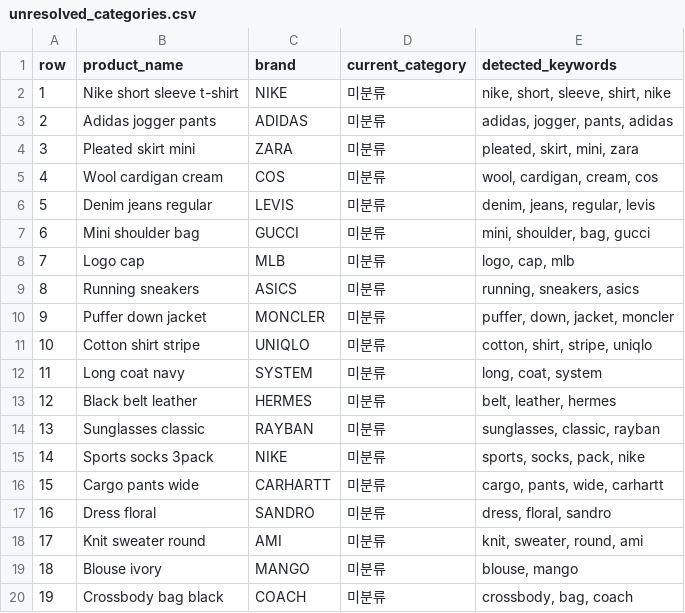
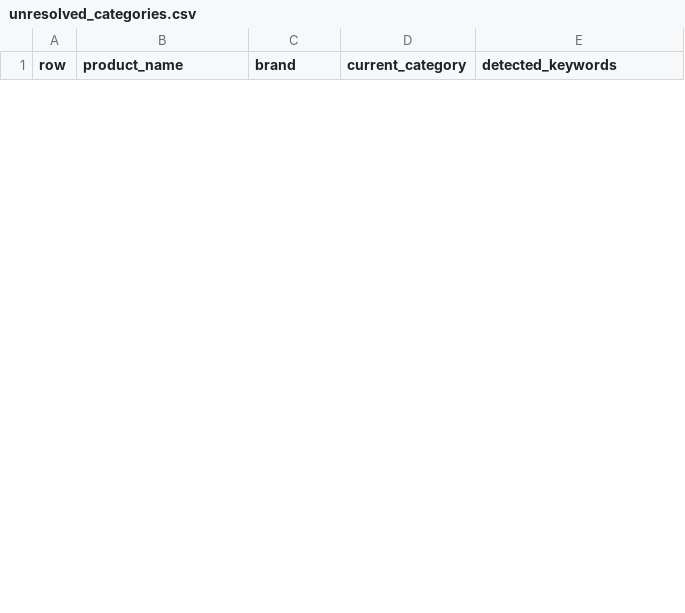
Before and after one commit to ohnimnah/auto-shop, a CSV file: logs/unresolved_categories.csv, drawn as a sheet; only a part is shown; removed rows and columns are numbered as before the commit, all else as after; the diff covers the shown part only; the diff names each change by its address in the sheet, - before the commit and + after, or states it on an @@ line.

```diff
--- a/logs/unresolved_categories.csv
+++ b/logs/unresolved_categories.csv
-row 2: 1 | Nike short sleeve t-shirt | NIKE | 미분류 | nike, short, sleeve, shirt, nike
-row 3: 2 | Adidas jogger pants | ADIDAS | 미분류 | adidas, jogger, pants, adidas
-row 4: 3 | Pleated skirt mini | ZARA | 미분류 | pleated, skirt, mini, zara
-row 5: 4 | Wool cardigan cream | COS | 미분류 | wool, cardigan, cream, cos
-row 6: 5 | Denim jeans regular | LEVIS | 미분류 | denim, jeans, regular, levis
-row 7: 6 | Mini shoulder bag | GUCCI | 미분류 | mini, shoulder, bag, gucci
-row 8: 7 | Logo cap | MLB | 미분류 | logo, cap, mlb
-row 9: 8 | Running sneakers | ASICS | 미분류 | running, sneakers, asics
-row 10: 9 | Puffer down jacket | MONCLER | 미분류 | puffer, down, jacket, moncler
-row 11: 10 | Cotton shirt stripe | UNIQLO | 미분류 | cotton, shirt, stripe, uniqlo
-row 12: 11 | Long coat navy | SYSTEM | 미분류 | long, coat, system
-row 13: 12 | Black belt leather | HERMES | 미분류 | belt, leather, hermes
-row 14: 13 | Sunglasses classic | RAYBAN | 미분류 | sunglasses, classic, rayban
-row 15: 14 | Sports socks 3pack | NIKE | 미분류 | sports, socks, pack, nike
-row 16: 15 | Cargo pants wide | CARHARTT | 미분류 | cargo, pants, wide, carhartt
-row 17: 16 | Dress floral | SANDRO | 미분류 | dress, floral, sandro
-row 18: 17 | Knit sweater round | AMI | 미분류 | knit, sweater, round, ami
-row 19: 18 | Blouse ivory | MANGO | 미분류 | blouse, mango
-row 20: 19 | Crossbody bag black | COACH | 미분류 | crossbody, bag, coach
```
Also changed, not shown: 10 added rows and 11 removed rows elsewhere in this file, 13 other files.
